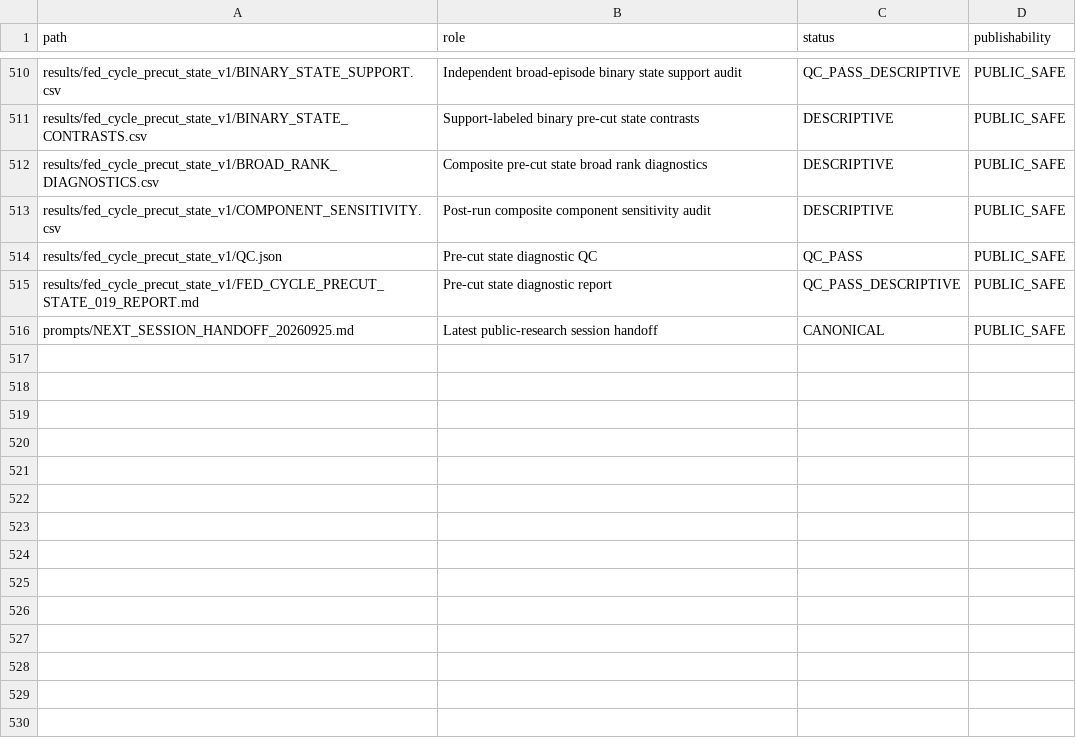
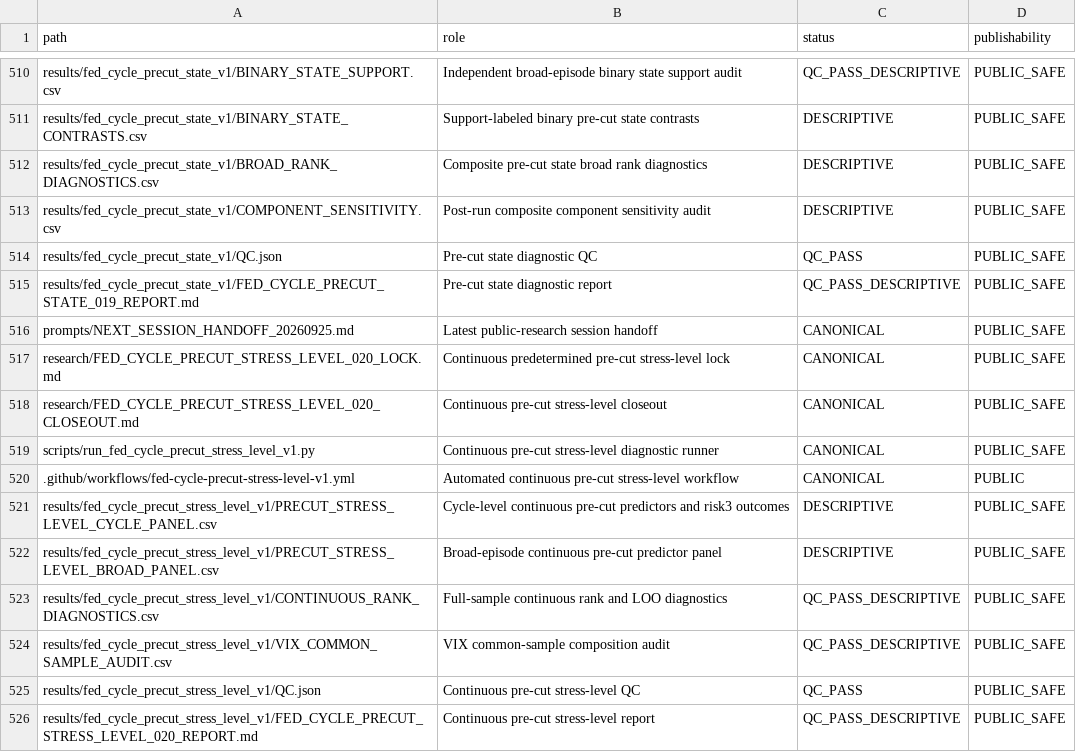
Before and after one commit to xuanyiting68-hash/gss-cb-001-macro-regime-cross-asset, a CSV file: docs/FILE_MANIFEST.csv, drawn as a sheet; only a part is shown, gaps mark what is left out; the diff names each change by its address in the sheet, - before the commit and + after, or states it on an @@ line.

Commit message:
Manifest 020 research artifacts

```diff
--- a/docs/FILE_MANIFEST.csv
+++ b/docs/FILE_MANIFEST.csv
+row 517: research/FED_CYCLE_PRECUT_STRESS_LEVEL_020_LOCK.md | Continuous predetermined pre-cut stress-level lock | CANONICAL | PUBLIC_SAFE
+row 518: research/FED_CYCLE_PRECUT_STRESS_LEVEL_020_CLOSEOUT.md | Continuous pre-cut stress-level closeout | CANONICAL | PUBLIC_SAFE
+row 519: scripts/run_fed_cycle_precut_stress_level_v1.py | Continuous pre-cut stress-level diagnostic runner | CANONICAL | PUBLIC_SAFE
+row 520: .github/workflows/fed-cycle-precut-stress-level-v1.yml | Automated continuous pre-cut stress-level workflow | CANONICAL | PUBLIC
+row 521: results/fed_cycle_precut_stress_level_v1/PRECUT_STRESS_LEVEL_CYCLE_PANEL.csv | Cycle-level continuous pre-cut predictors and risk3 outcomes | DESCRIPTIVE | PUBLIC_SAFE
+row 522: results/fed_cycle_precut_stress_level_v1/PRECUT_STRESS_LEVEL_BROAD_PANEL.csv | Broad-episode continuous pre-cut predictor panel | DESCRIPTIVE | PUBLIC_SAFE
+row 523: results/fed_cycle_precut_stress_level_v1/CONTINUOUS_RANK_DIAGNOSTICS.csv | Full-sample continuous rank and LOO diagnostics | QC_PASS_DESCRIPTIVE | PUBLIC_SAFE
+row 524: results/fed_cycle_precut_stress_level_v1/VIX_COMMON_SAMPLE_AUDIT.csv | VIX common-sample composition audit | QC_PASS_DESCRIPTIVE | PUBLIC_SAFE
+row 525: results/fed_cycle_precut_stress_level_v1/QC.json | Continuous pre-cut stress-level QC | QC_PASS | PUBLIC_SAFE
+row 526: results/fed_cycle_precut_stress_level_v1/FED_CYCLE_PRECUT_STRESS_LEVEL_020_REPORT.md | Continuous pre-cut stress-level report | QC_PASS_DESCRIPTIVE | PUBLIC_SAFE
```
